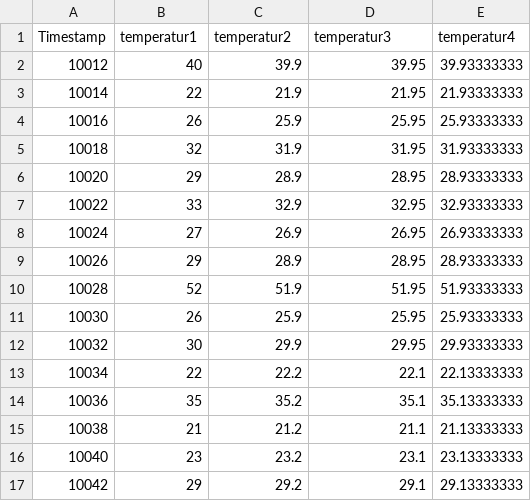
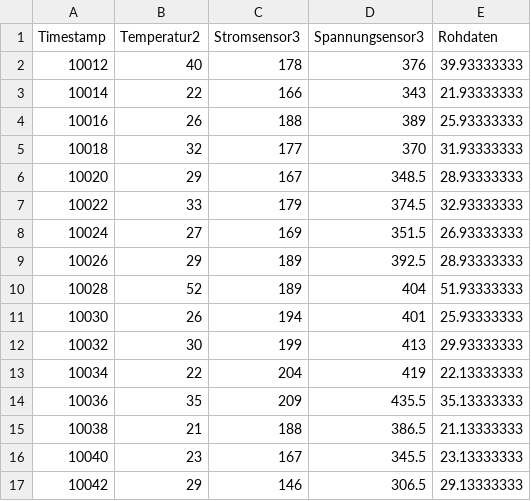
Before and after one commit to IAL2020GaNmessen/GaNmessen.github.io, a CSV file: daten/employee.csv, drawn as a sheet; only a part is shown; the diff covers the shown part only.

```diff
--- a/daten/employee.csv
+++ b/daten/employee.csv
@@ -1,17 +1,17 @@
-Timestamp,temperatur1,temperatur2,temperatur3,temperatur4
-10012,40,39.9,39.95,39.93333333
-10014,22,21.9,21.95,21.93333333
-10016,26,25.9,25.95,25.93333333
-10018,32,31.9,31.95,31.93333333
-10020,29,28.9,28.95,28.93333333
-10022,33,32.9,32.95,32.93333333
-10024,27,26.9,26.95,26.93333333
-10026,29,28.9,28.95,28.93333333
-10028,52,51.9,51.95,51.93333333
-10030,26,25.9,25.95,25.93333333
-10032,30,29.9,29.95,29.93333333
-10034,22,22.2,22.1,22.13333333
-10036,35,35.2,35.1,35.13333333
-10038,21,21.2,21.1,21.13333333
-10040,23,23.2,23.1,23.13333333
-10042,29,29.2,29.1,29.13333333
+Timestamp,Temperatur2,Stromsensor3,Spannungsensor3,Rohdaten
+10012,40,178,376,39.93333333
+10014,22,166,343,21.93333333
+10016,26,188,389,25.93333333
+10018,32,177,370,31.93333333
+10020,29,167,348.5,28.93333333
+10022,33,179,374.5,32.93333333
+10024,27,169,351.5,26.93333333
+10026,29,189,392.5,28.93333333
+10028,52,189,404,51.93333333
+10030,26,194,401,25.93333333
+10032,30,199,413,29.93333333
+10034,22,204,419,22.13333333
+10036,35,209,435.5,35.13333333
+10038,21,188,386.5,21.13333333
+10040,23,167,345.5,23.13333333
+10042,29,146,306.5,29.13333333
```
Also changed, not shown: 10 edited cells elsewhere in this file, 2 other files.
